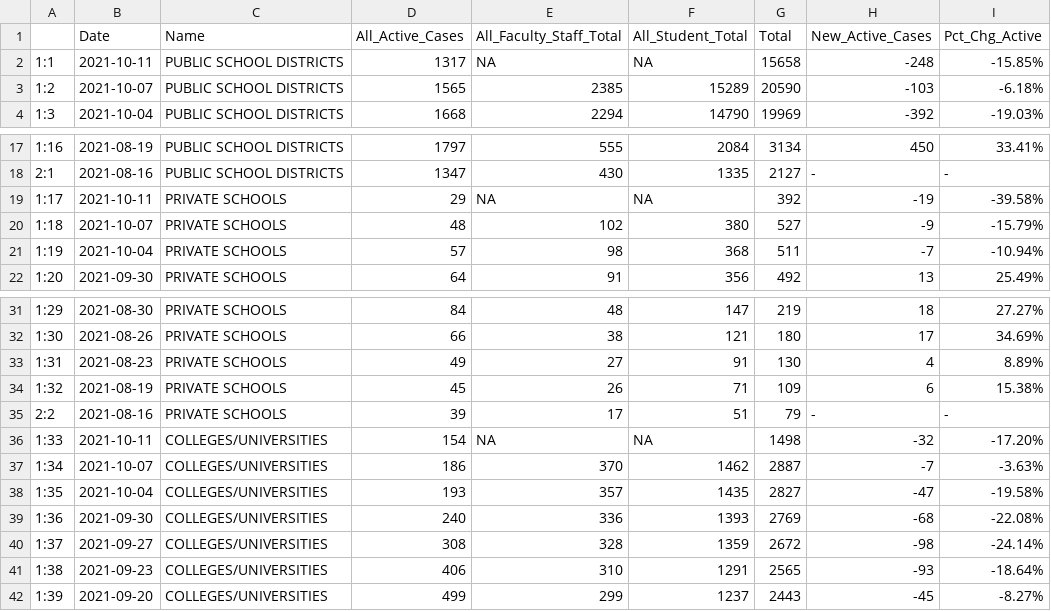
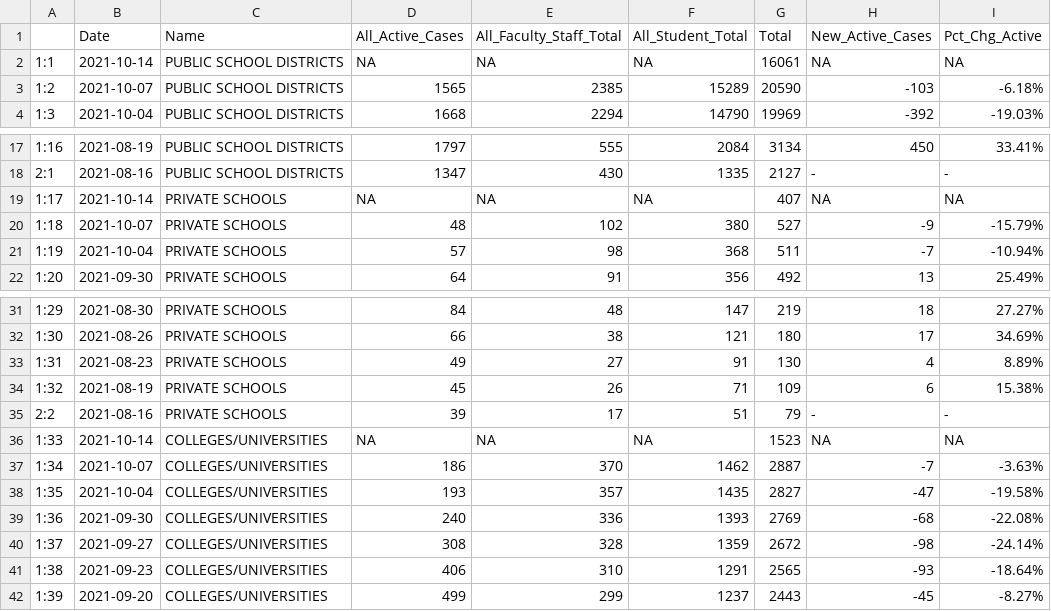
Before and after one commit to Arkansascovid/Main, a CSV file: Schools/school_master_totals.csv, drawn as a sheet; only a part is shown, gaps mark what is left out.

```diff
--- a/Schools/school_master_totals.csv
+++ b/Schools/school_master_totals.csv
@@ -1,3 +1,3 @@
 "","Date","Name","All_Active_Cases","All_Faculty_Staff_Total","All_Student_Total","Total","New_Active_Cases","Pct_Chg_Active"
-"1:1","2021-10-11","PUBLIC SCHOOL DISTRICTS",1317,NA,NA,15658,"-248","-15.85%"
+"1:1","2021-10-14","PUBLIC SCHOOL DISTRICTS",NA,NA,NA,16061,NA," NA"
 "1:2","2021-10-07","PUBLIC SCHOOL DISTRICTS",1565,2385,15289,20590,"-103","-6.18%"
@@ -18,3 +18,3 @@
 "2:1","2021-08-16","PUBLIC SCHOOL DISTRICTS",1347,430,1335,2127,"-","-"
-"1:17","2021-10-11","PRIVATE SCHOOLS",29,NA,NA,392,"-19","-39.58%"
+"1:17","2021-10-14","PRIVATE SCHOOLS",NA,NA,NA,407,NA," NA"
 "1:18","2021-10-07","PRIVATE SCHOOLS",48,102,380,527,"-9","-15.79%"
@@ -35,3 +35,3 @@
 "2:2","2021-08-16","PRIVATE SCHOOLS",39,17,51,79,"-","-"
-"1:33","2021-10-11","COLLEGES/UNIVERSITIES",154,NA,NA,1498,"-32","-17.20%"
+"1:33","2021-10-14","COLLEGES/UNIVERSITIES",NA,NA,NA,1523,NA," NA"
 "1:34","2021-10-07","COLLEGES/UNIVERSITIES",186,370,1462,2887,"-7","-3.63%"
```
Also changed, not shown: Schools/college_combo.csv, 2 other files.
